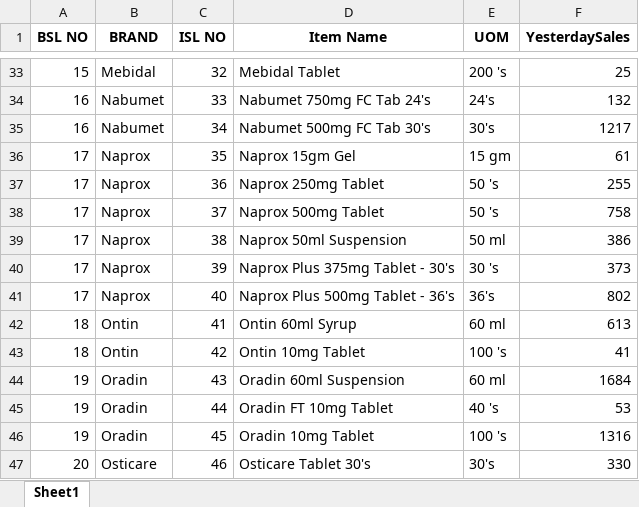
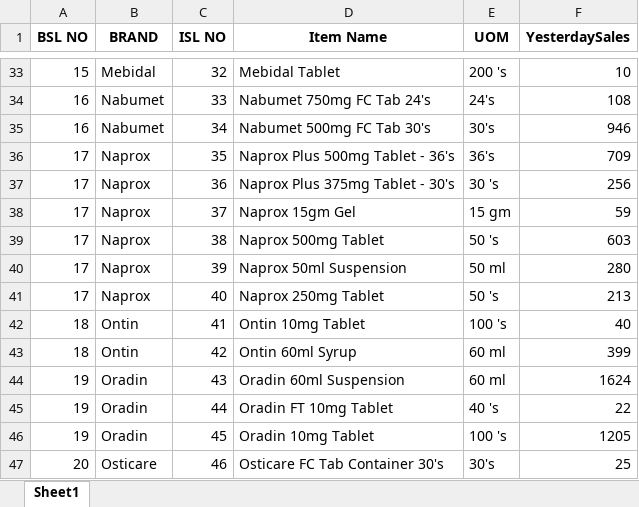
Before and after one commit to RoyelBee/GPM_new, an Excel workbook: Data/item_wise_yesterday_sales.xlsx, sheet Sheet1, drawn as a sheet; only a part is shown, gaps mark what is left out; values as stored, in another font and other column widths than the file's, no borders; the diff covers the shown part only; the diff names each change by its address in the sheet, - before the commit and + after, or states it on an @@ line.

```diff
--- a/Data/item_wise_yesterday_sales.xlsx (sheet Sheet1)
+++ b/Data/item_wise_yesterday_sales.xlsx (sheet Sheet1)
-F33 (YesterdaySales): 25
+F33 (YesterdaySales): 10
-F34 (YesterdaySales): 132
+F34 (YesterdaySales): 108
-F35 (YesterdaySales): 1217
+F35 (YesterdaySales): 946
-D36 (Item Name): Naprox 15gm Gel
+D36 (Item Name): Naprox Plus 500mg Tablet - 36's
-E36 (UOM): 15 gm
+E36 (UOM): 36's
-F36 (YesterdaySales): 61
+F36 (YesterdaySales): 709
-D37 (Item Name): Naprox 250mg Tablet
+D37 (Item Name): Naprox Plus 375mg Tablet - 30's
-E37 (UOM): 50 's
+E37 (UOM): 30 's
-F37 (YesterdaySales): 255
+F37 (YesterdaySales): 256
-D38 (Item Name): Naprox 500mg Tablet
+D38 (Item Name): Naprox 15gm Gel
-E38 (UOM): 50 's
+E38 (UOM): 15 gm
-F38 (YesterdaySales): 758
+F38 (YesterdaySales): 59
-D39 (Item Name): Naprox 50ml Suspension
+D39 (Item Name): Naprox 500mg Tablet
-E39 (UOM): 50 ml
+E39 (UOM): 50 's
-F39 (YesterdaySales): 386
+F39 (YesterdaySales): 603
-D40 (Item Name): Naprox Plus 375mg Tablet - 30's
+D40 (Item Name): Naprox 50ml Suspension
-E40 (UOM): 30 's
+E40 (UOM): 50 ml
-F40 (YesterdaySales): 373
+F40 (YesterdaySales): 280
-D41 (Item Name): Naprox Plus 500mg Tablet - 36's
+D41 (Item Name): Naprox 250mg Tablet
-E41 (UOM): 36's
+E41 (UOM): 50 's
-F41 (YesterdaySales): 802
+F41 (YesterdaySales): 213
-D42 (Item Name): Ontin 60ml Syrup
+D42 (Item Name): Ontin 10mg Tablet
-E42 (UOM): 60 ml
+E42 (UOM): 100 's
-F42 (YesterdaySales): 613
+F42 (YesterdaySales): 40
-D43 (Item Name): Ontin 10mg Tablet
+D43 (Item Name): Ontin 60ml Syrup
-E43 (UOM): 100 's
+E43 (UOM): 60 ml
-F43 (YesterdaySales): 41
+F43 (YesterdaySales): 399
-F44 (YesterdaySales): 1684
+F44 (YesterdaySales): 1624
-F45 (YesterdaySales): 53
+F45 (YesterdaySales): 22
-F46 (YesterdaySales): 1316
+F46 (YesterdaySales): 1205
-D47 (Item Name): Osticare Tablet 30's
+D47 (Item Name): Osticare FC Tab Container 30's
-F47 (YesterdaySales): 330
+F47 (YesterdaySales): 25
```
Also changed, not shown: 130 edited cells elsewhere in this sheet, Data/Sales_and_Stock.xlsx, Data/gpm_data.xlsx, 26 other files.
